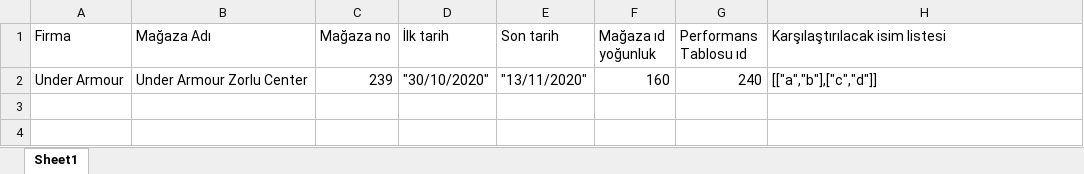
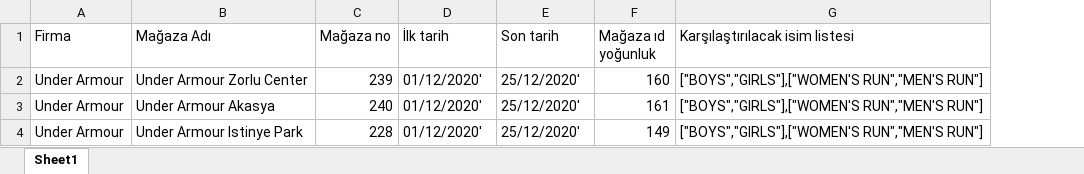
Before and after one commit to delandcaglar/udentify, an Excel workbook: bot_udentify/ıstenen_magazalar.xlsx, sheet Sheet1, drawn as a sheet; values as stored, in another font and other column widths than the file's, no borders; removed rows and columns are numbered as before the commit, all else as after; the diff names each change by its address in the sheet, - before the commit and + after, or states it on an @@ line.

```diff
--- a/bot_udentify/ıstenen_magazalar.xlsx (sheet Sheet1)
+++ b/bot_udentify/ıstenen_magazalar.xlsx (sheet Sheet1)
-column G (Performans Tablosu ıd), row 2: 240
-D2 (İlk tarih): "30/10/2020"
+D2 (İlk tarih): 01/12/2020'
-E2 (Son tarih): "13/11/2020"
+E2 (Son tarih): 25/12/2020'
-G2 (Karşılaştırılacak isim listesi): [["a","b"],["c","d"]]
+G2 (Karşılaştırılacak isim listesi): ["BOYS","GIRLS"],["WOMEN'S RUN","MEN'S RUN"]
+row 3: Under Armour | Under Armour Akasya | 240 | 01/12/2020' | 25/12/2020' | 161 | ["BOYS","GIRLS"],["WOMEN'S RUN","MEN'S RUN"]
+row 4: Under Armour | Under Armour Istinye Park | 228 | 01/12/2020' | 25/12/2020' | 149 | ["BOYS","GIRLS"],["WOMEN'S RUN","MEN'S RUN"]
```
Also changed, not shown: 5 other files.
